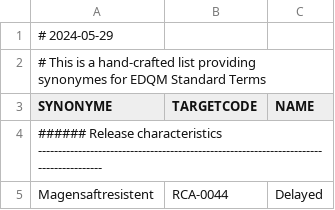
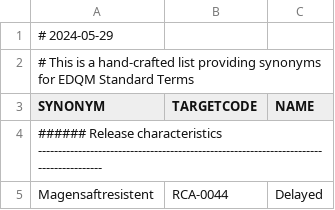
Before and after one commit to medizininformatik-initiative/Medication-Graph-FHIR-Converter, a CSV file: medgraph/src/main/resources/dose_form_synonyms.csv (was medgraph/src/main/resources/dose_form_synonymes.csv), drawn as a sheet; only a part is shown.

Commit message:
Finally removed that stupid "Synonym" misspelling everywhere

```diff
--- a/medgraph/src/main/resources/dose_form_synonymes.csv
+++ b/medgraph/src/main/resources/dose_form_synonyms.csv
@@ -1,4 +1,4 @@
 # 2024-05-29
-# This is a hand-crafted list providing synonymes for EDQM Standard Terms
-"SYNONYME";"TARGETCODE";"NAME"
+# This is a hand-crafted list providing synonyms for EDQM Standard Terms
+"SYNONYM";"TARGETCODE";"NAME"
 ###### Release characteristics  ---------------------------------------------------------------------------------------
```
Also changed, not shown: medgraph/src/main/resources/custom_synonyms.csv, medgraph/src/main/resources/custom_synonyms_raw.csv, 24 other files.
